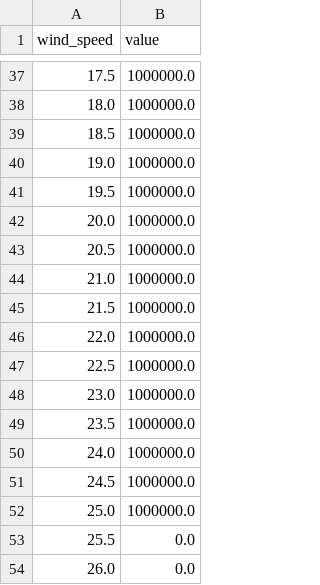
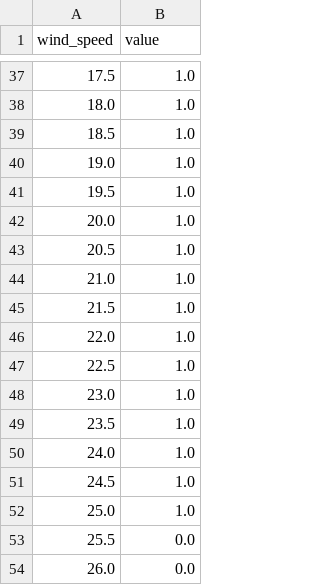
Before and after one commit to Pyosch/vise-d, a CSV file: median_windpower_curve.csv, drawn as a sheet; only a part is shown, gaps mark what is left out; the diff covers the shown part only.

Commit message:
Returned median power curve to normalized values

```diff
--- a/median_windpower_curve.csv
+++ b/median_windpower_curve.csv
@@ -37,17 +37,17 @@ wind_speed,value
-17.5,1000000.0
-18.0,1000000.0
-18.5,1000000.0
-19.0,1000000.0
-19.5,1000000.0
-20.0,1000000.0
-20.5,1000000.0
-21.0,1000000.0
-21.5,1000000.0
-22.0,1000000.0
-22.5,1000000.0
-23.0,1000000.0
-23.5,1000000.0
-24.0,1000000.0
-24.5,1000000.0
-25.0,1000000.0
+17.5,1.0
+18.0,1.0
+18.5,1.0
+19.0,1.0
+19.5,1.0
+20.0,1.0
+20.5,1.0
+21.0,1.0
+21.5,1.0
+22.0,1.0
+22.5,1.0
+23.0,1.0
+23.5,1.0
+24.0,1.0
+24.5,1.0
+25.0,1.0
 25.5,0.0
```
Also changed, not shown: 27 edited cells elsewhere in this file.
